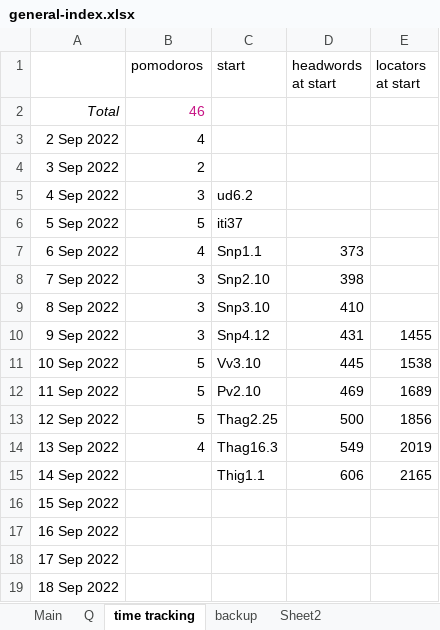
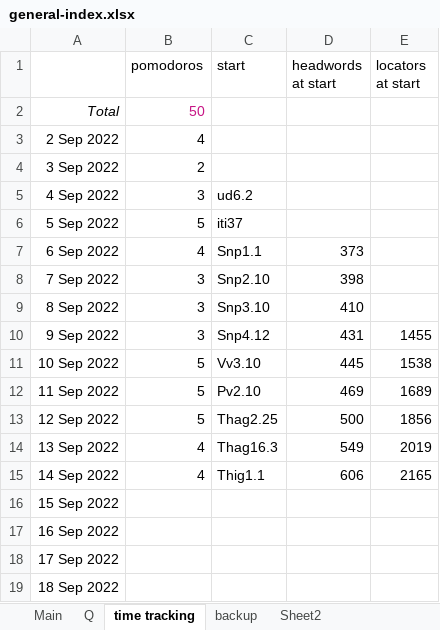
Before and after one commit to thesunshade/sutta-index, an Excel workbook: src/data/general-index.xlsx, sheet time tracking, drawn as a sheet; values as stored, in another font and other column widths than the file's, no borders; the diff names each change by its address in the sheet, - before the commit and + after, or states it on an @@ line.

```diff
--- a/src/data/general-index.xlsx (sheet time tracking)
+++ b/src/data/general-index.xlsx (sheet time tracking)
-B2 (pomodoros): 46
+B2 (pomodoros): 50
-B15 (pomodoros): (empty)
+B15 (pomodoros): 4
```
Also changed, not shown: sheet Main, 8 other files.
